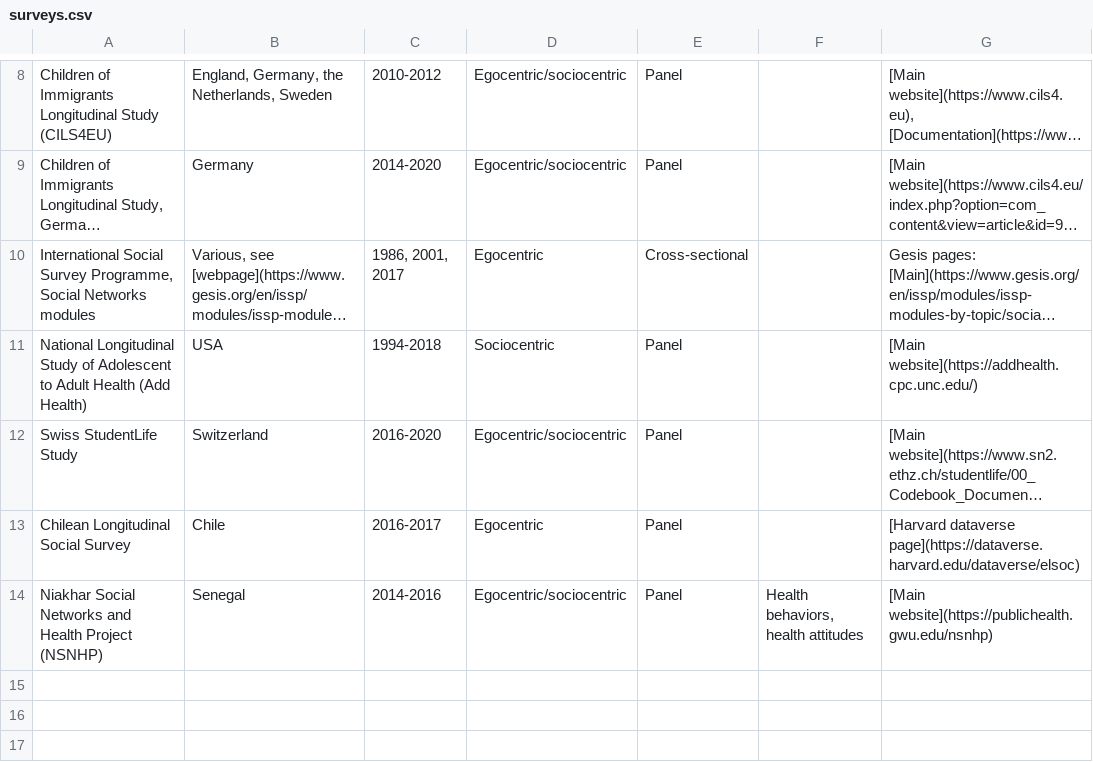
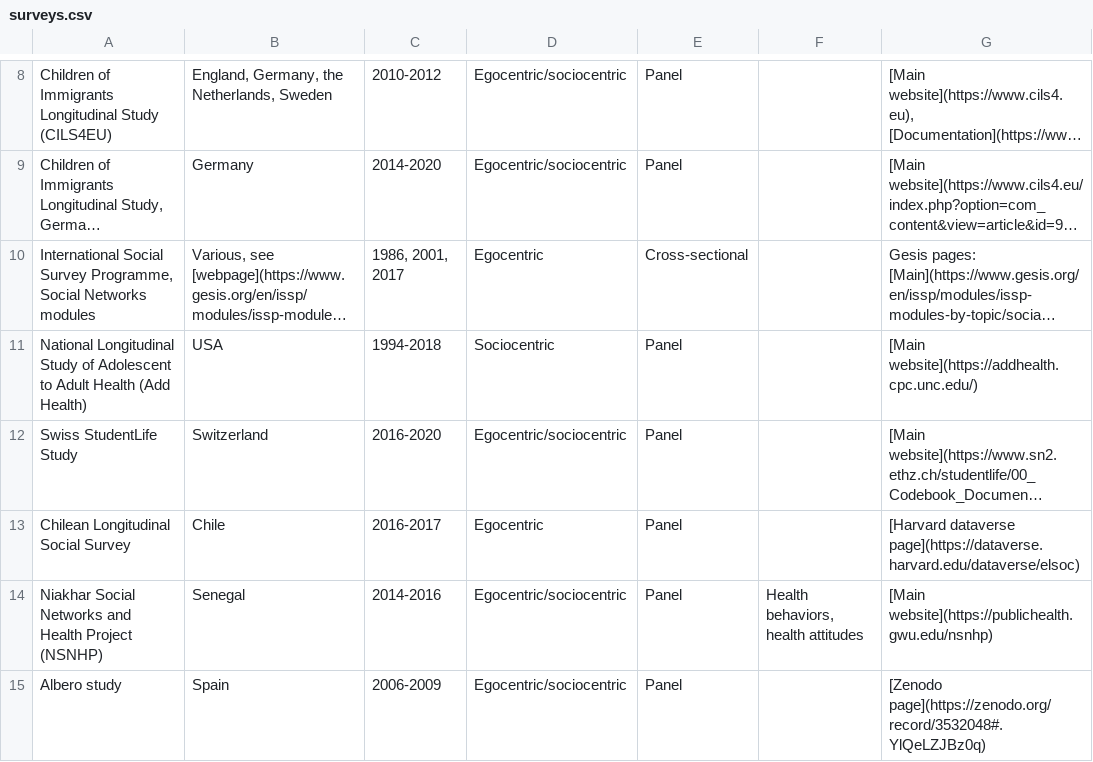
Before and after one commit to raffaelevacca/Open-social-network-surveys, a CSV file: Data/surveys.csv, drawn as a sheet; only a part is shown, gaps mark what is left out; long unchanged cells end in …; the diff names each change by its address in the sheet, - before the commit and + after, or states it on an @@ line.

Commit message:
Added Albero study

```diff
--- a/Data/surveys.csv
+++ b/Data/surveys.csv
+row 15: Albero study | Spain | 2006-2009 | Egocentric/sociocentric | Panel |  | [Zenodo page](https://zenodo.org/record/3532048#.YlQeLZJBz0q)
```
Also changed, not shown: 1 other file.
